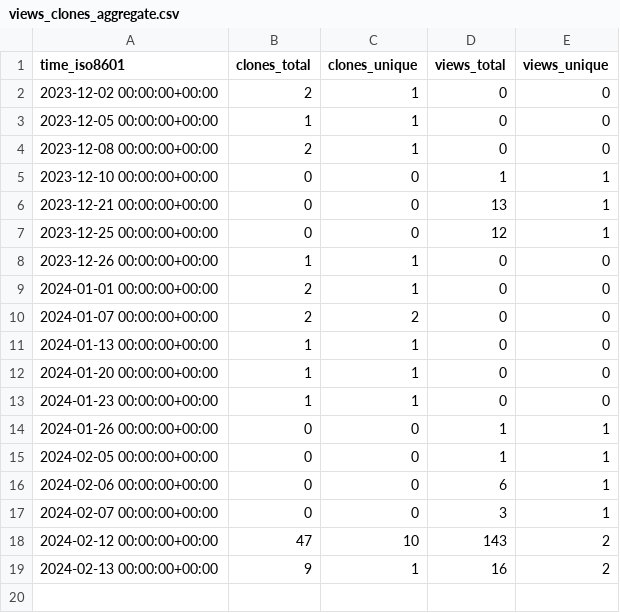
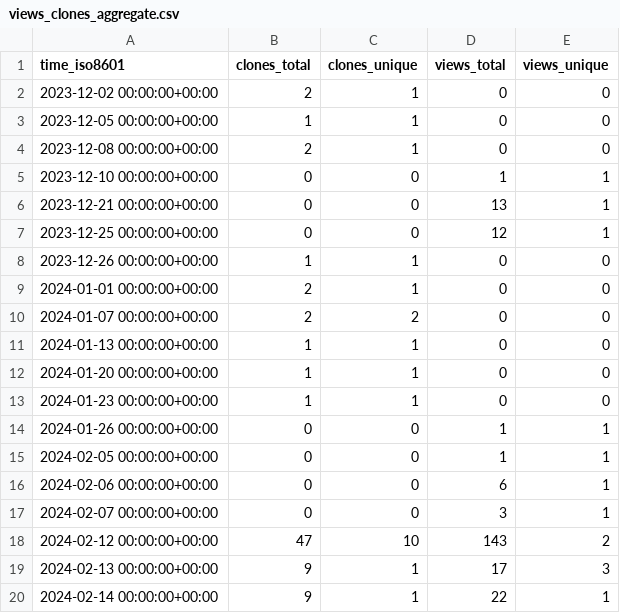
Before and after one commit to Mark-J-Lawrence/repo-stats, a CSV file: cicsdev/cics-eventprocessing-java/ghrs-data/views_clones_aggregate.csv, drawn as a sheet.

```diff
--- a/cicsdev/cics-eventprocessing-java/ghrs-data/views_clones_aggregate.csv
+++ b/cicsdev/cics-eventprocessing-java/ghrs-data/views_clones_aggregate.csv
@@ -18,2 +18,3 @@ time_iso8601,clones_total,clones_unique,views_total,views_unique
 2024-02-12 00:00:00+00:00,47,10,143,2
-2024-02-13 00:00:00+00:00,9,1,16,2
+2024-02-13 00:00:00+00:00,9,1,17,3
+2024-02-14 00:00:00+00:00,9,1,22,1
```
Also changed, not shown: 1 other file.
